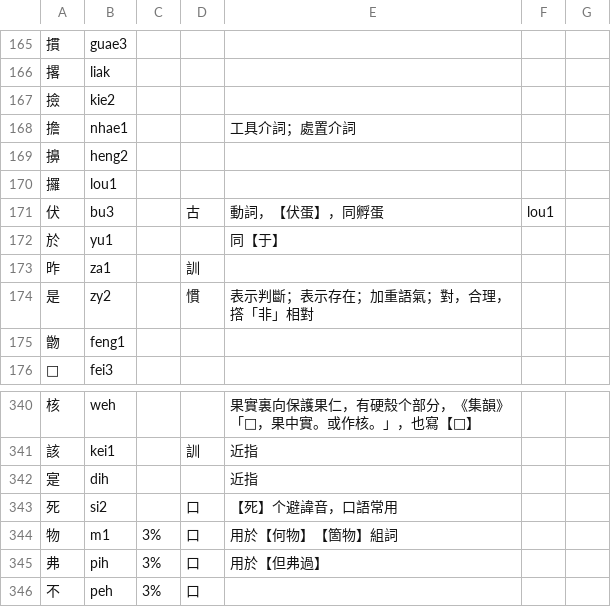
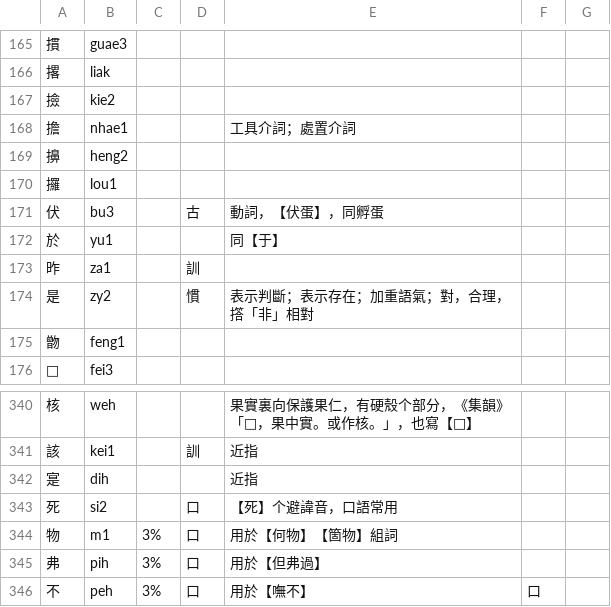
Before and after one commit to DINISHING/vocabulary, a TSV file: chars-supp.tsv, drawn as a sheet; only a part is shown, gaps mark what is left out.

Commit message:
Fix typo

```diff
--- a/chars-supp.tsv
+++ b/chars-supp.tsv
@@ -170,3 +170,3 @@
 攞	lou1
-伏	bu3		古	動詞，【伏蛋】，同孵蛋	lou1					
+伏	bu3		古	動詞，【伏蛋】，同孵蛋					
 於	yu1			同【于】		
@@ -345,2 +345,2 @@
 弗	pih	3%	口	用於【但弗過】
-不	peh	3%	口
+不	peh	3%	口	用於【嘸不】	口
```
